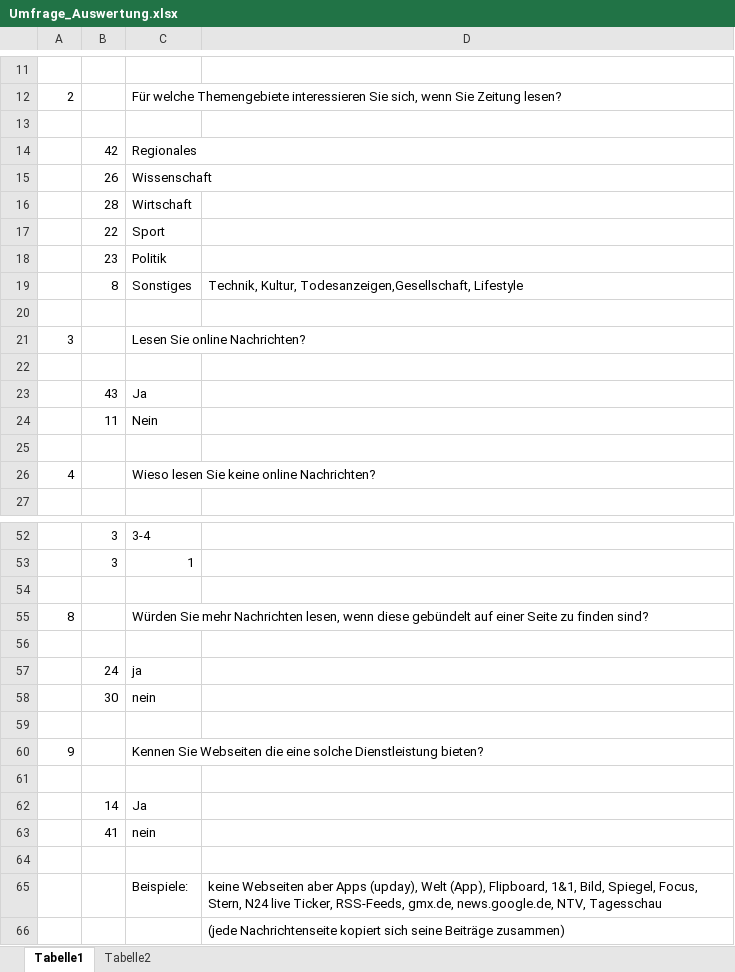
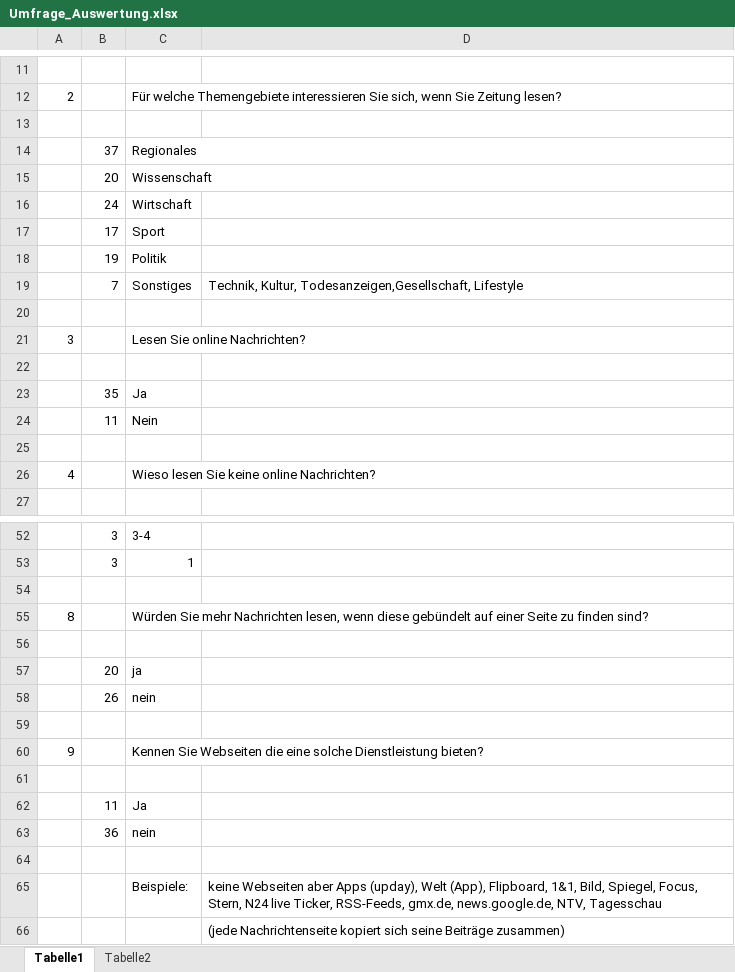
Before and after one commit to StevenSchoening/nuuws, an Excel workbook: spezifikation/Umfrage_Auswertung.xlsx, sheet Tabelle1, drawn as a sheet; only a part is shown, gaps mark what is left out; values as stored, in another font and other column widths than the file's, no borders; charts and pictures not drawn; the diff covers the shown part only; the diff names each change by its address in the sheet, - before the commit and + after, or states it on an @@ line.

```diff
--- a/spezifikation/Umfrage_Auswertung.xlsx (sheet Tabelle1)
+++ b/spezifikation/Umfrage_Auswertung.xlsx (sheet Tabelle1)
-B14: 42
+B14: 37
-B15: 26
+B15: 20
-B16: 28
+B16: 24
-B17: 22
+B17: 17
-B18: 23
+B18: 19
-B19: 8
+B19: 7
-B23: 43
+B23: 35
-B57: 24
+B57: 20
-B58: 30
+B58: 26
-B62: 14
+B62: 11
-B63: 41
+B63: 36
```
Also changed, not shown: 3 added rows, 3 removed rows and 9 edited cells elsewhere in this sheet, charts or pictures.
